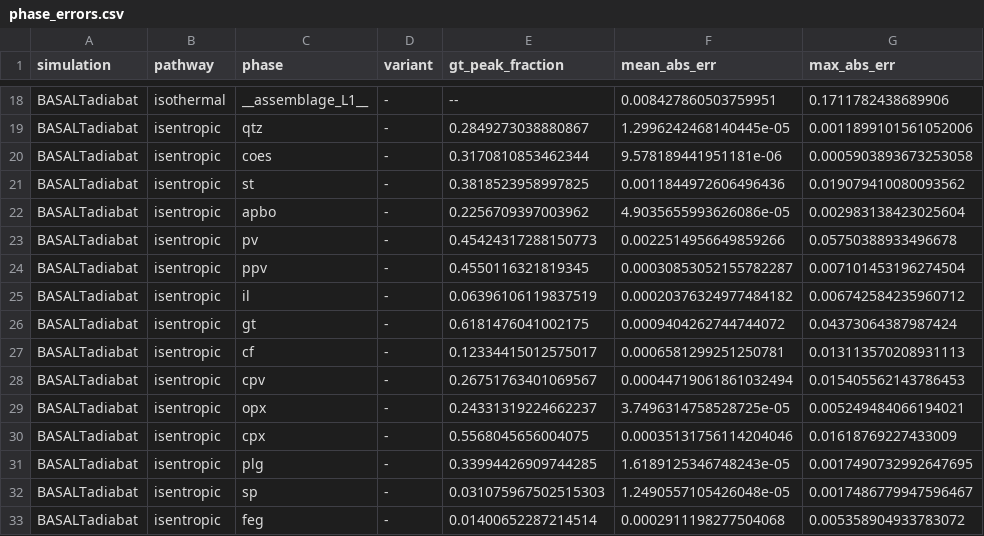
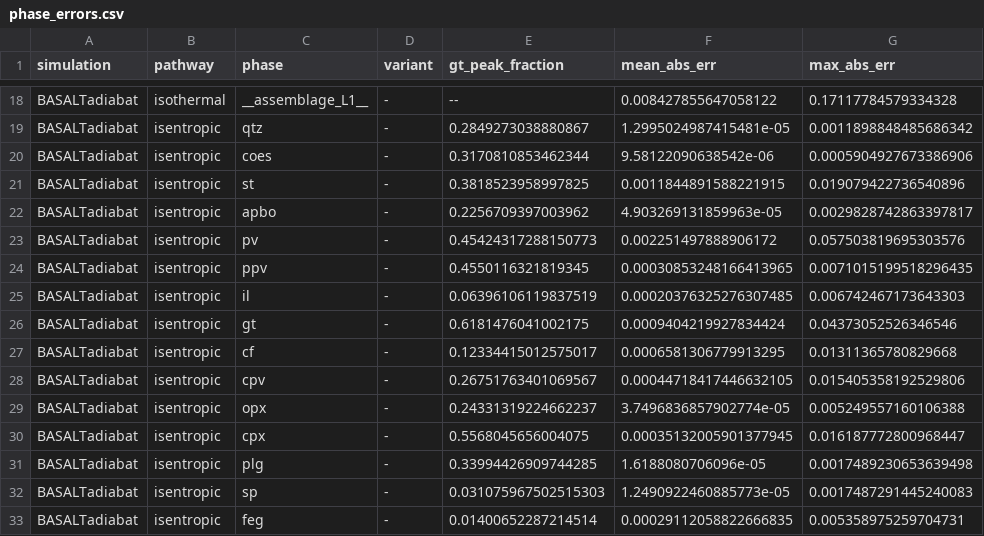
Before and after one commit to benjthyer/nGibbs, a CSV file: src/ngibbs/engine/TrainedModels/HeFESToEarth/benchmark_baseline/cpu/standardWorkspace/phase_errors.csv, drawn as a sheet; only a part is shown, gaps mark what is left out; the diff covers the shown part only; the diff names each change by its address in the sheet, - before the commit and + after, or states it on an @@ line.

```diff
--- a/src/ngibbs/engine/TrainedModels/HeFESToEarth/benchmark_baseline/cpu/standardWorkspace/phase_errors.csv
+++ b/src/ngibbs/engine/TrainedModels/HeFESToEarth/benchmark_baseline/cpu/standardWorkspace/phase_errors.csv
-F18 (mean_abs_err): 0.008427860503759951
+F18 (mean_abs_err): 0.008427855647058122
-G18 (max_abs_err): 0.1711782438689906
+G18 (max_abs_err): 0.17117784579334328
-F19 (mean_abs_err): 1.2996242468140445e-05
+F19 (mean_abs_err): 1.2995024987415481e-05
-G19 (max_abs_err): 0.0011899101561052006
+G19 (max_abs_err): 0.0011898848485686342
-F20 (mean_abs_err): 9.578189441951181e-06
+F20 (mean_abs_err): 9.58122090638542e-06
-G20 (max_abs_err): 0.0005903893673253058
+G20 (max_abs_err): 0.0005904927673386906
-F21 (mean_abs_err): 0.0011844972606496436
+F21 (mean_abs_err): 0.0011844891588221915
-G21 (max_abs_err): 0.019079410080093562
+G21 (max_abs_err): 0.019079422736540896
-F22 (mean_abs_err): 4.9035655993626086e-05
+F22 (mean_abs_err): 4.903269131859963e-05
-G22 (max_abs_err): 0.002983138423025604
+G22 (max_abs_err): 0.0029828742863397817
-F23 (mean_abs_err): 0.0022514956649859266
+F23 (mean_abs_err): 0.002251497888906172
-G23 (max_abs_err): 0.05750388933496678
+G23 (max_abs_err): 0.057503819695303576
-F24 (mean_abs_err): 0.00030853052155782287
+F24 (mean_abs_err): 0.00030853248166413965
-G24 (max_abs_err): 0.007101453196274504
+G24 (max_abs_err): 0.0071015199518296435
-F25 (mean_abs_err): 0.00020376324977484182
+F25 (mean_abs_err): 0.00020376325276307485
-G25 (max_abs_err): 0.006742584235960712
+G25 (max_abs_err): 0.006742467173643303
-F26 (mean_abs_err): 0.0009404262744744072
+F26 (mean_abs_err): 0.0009404219927834424
-G26 (max_abs_err): 0.04373064387987424
+G26 (max_abs_err): 0.04373052526346546
-F27 (mean_abs_err): 0.0006581299251250781
+F27 (mean_abs_err): 0.0006581306779913295
-G27 (max_abs_err): 0.013113570208931113
+G27 (max_abs_err): 0.01311365780829668
-F28 (mean_abs_err): 0.00044719061861032494
+F28 (mean_abs_err): 0.00044718417446632105
-G28 (max_abs_err): 0.015405562143786453
+G28 (max_abs_err): 0.015405358192529806
-F29 (mean_abs_err): 3.7496314758528725e-05
+F29 (mean_abs_err): 3.7496836857902774e-05
-G29 (max_abs_err): 0.005249484066194021
+G29 (max_abs_err): 0.005249557160106388
-F30 (mean_abs_err): 0.00035131756114204046
+F30 (mean_abs_err): 0.00035132005901377945
-G30 (max_abs_err): 0.01618769227433009
+G30 (max_abs_err): 0.016187772800968447
-F31 (mean_abs_err): 1.6189125346748243e-05
+F31 (mean_abs_err): 1.6188080706096e-05
-G31 (max_abs_err): 0.0017490732992647695
+G31 (max_abs_err): 0.0017489230653639498
-F32 (mean_abs_err): 1.2490557105426048e-05
+F32 (mean_abs_err): 1.2490922460885773e-05
-G32 (max_abs_err): 0.0017486779947596467
+G32 (max_abs_err): 0.0017487291445240083
-F33 (mean_abs_err): 0.0002911198277504068
+F33 (mean_abs_err): 0.00029112058822666835
-G33 (max_abs_err): 0.005358904933783072
+G33 (max_abs_err): 0.005358975259704731
```
Also changed, not shown: 163 edited cells elsewhere in this file, src/ngibbs/engine/TrainedModels/102/benchmark_baseline/cpu/standardWorkspace/emulator_quality_nocr_isothermal.csv, src/ngibbs/engine/TrainedModels/120/benchmark_baseline/cpu/standardWorkspace/phase_errors.csv, 52 other files.
